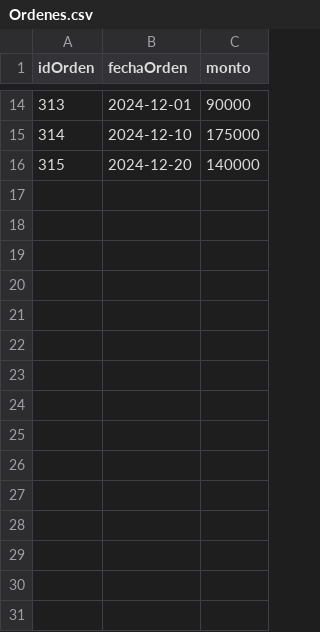
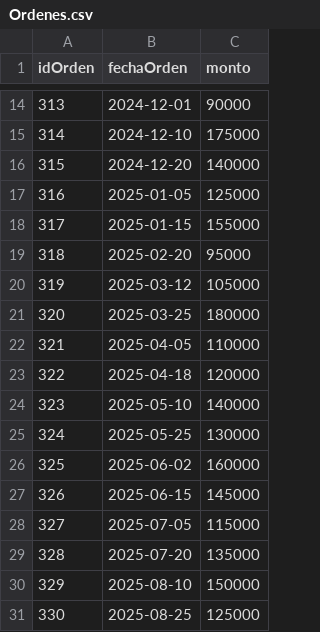
Before and after one commit to JuD4Mo/Actividad-Bases-de-Datos-Orientadas-a-Grafos-en-Neo4j-, a CSV file: Ordenes.csv, drawn as a sheet; only a part is shown, gaps mark what is left out; the diff names each change by its address in the sheet, - before the commit and + after, or states it on an @@ line.

Commit message:
Update Ordenes.csv

```diff
--- a/Ordenes.csv
+++ b/Ordenes.csv
+row 17: 316 | 2025-01-05 | 125000
+row 18: 317 | 2025-01-15 | 155000
+row 19: 318 | 2025-02-20 | 95000
+row 20: 319 | 2025-03-12 | 105000
+row 21: 320 | 2025-03-25 | 180000
+row 22: 321 | 2025-04-05 | 110000
+row 23: 322 | 2025-04-18 | 120000
+row 24: 323 | 2025-05-10 | 140000
+row 25: 324 | 2025-05-25 | 130000
+row 26: 325 | 2025-06-02 | 160000
+row 27: 326 | 2025-06-15 | 145000
+row 28: 327 | 2025-07-05 | 115000
+row 29: 328 | 2025-07-20 | 135000
+row 30: 329 | 2025-08-10 | 150000
+row 31: 330 | 2025-08-25 | 125000
```
